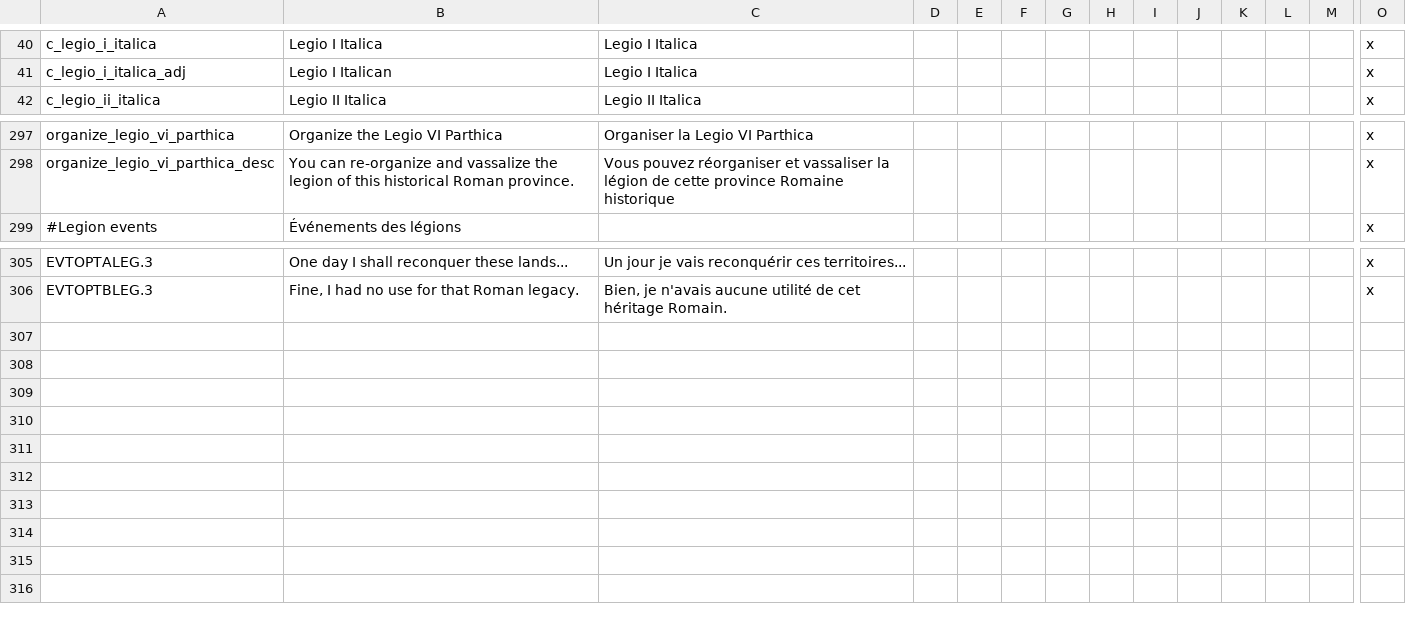
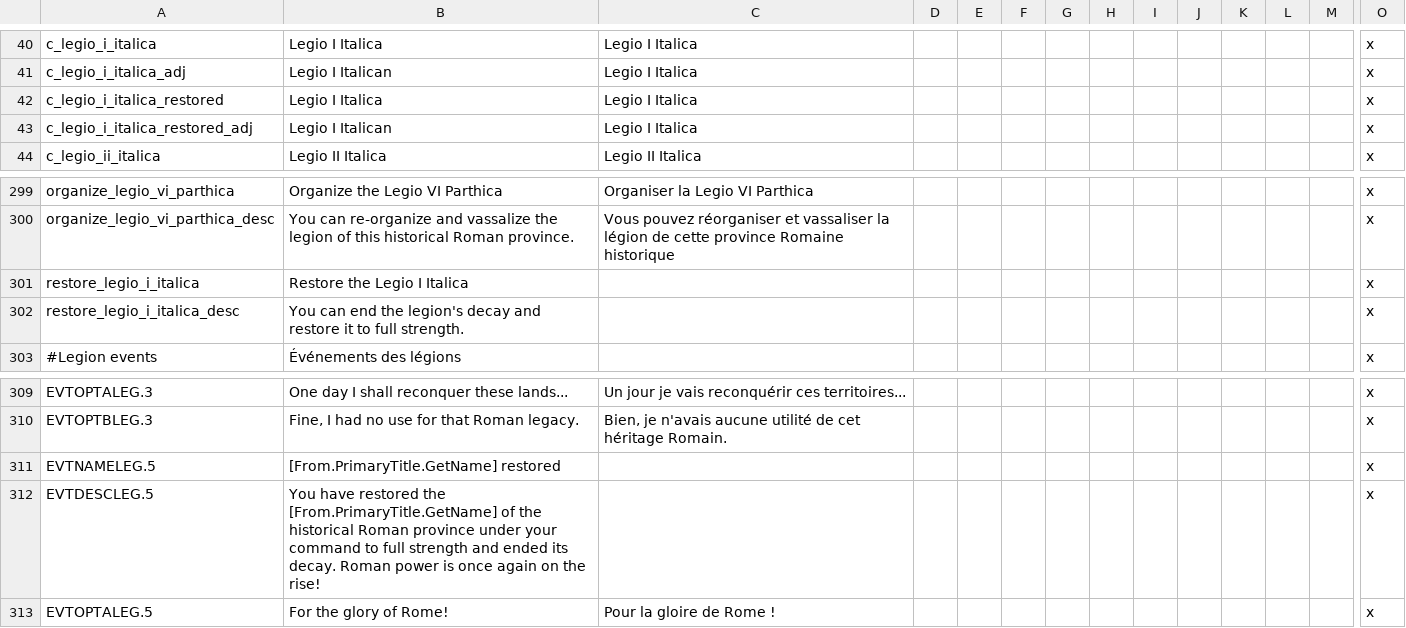
Before and after one commit to khagler/legions-submod, a CSV file: Legions/localisation/WtWSMS_legions.csv, drawn as a sheet; only a part is shown, gaps mark what is left out; rows hold the shown columns only; the diff names each change by its address in the sheet, - before the commit and + after, or states it on an @@ line.

Commit message:
Add experimental legion restoration decision
This is a prototype of my mechanism for restoring legions to full strength and ending their shrinkage, using Legio I Italica as the test.

```diff
--- a/Legions/localisation/WtWSMS_legions.csv
+++ b/Legions/localisation/WtWSMS_legions.csv
+row 42: c_legio_i_italica_restored | Legio I Italica | Legio I Italica |  |  |  |  |  |  |  |  |  |  | x
+row 43: c_legio_i_italica_restored_adj | Legio I Italican | Legio I Italica |  |  |  |  |  |  |  |  |  |  | x
+row 301: restore_legio_i_italica | Restore the Legio I Italica |  |  |  |  |  |  |  |  |  |  |  | x
+row 302: restore_legio_i_italica_desc | You can end the legion's decay and restore it to full strength. |  |  |  |  |  |  |  |  |  |  |  | x
+row 311: EVTNAMELEG.5 | [From.PrimaryTitle.GetName] restored |  |  |  |  |  |  |  |  |  |  |  | x
+row 312: EVTDESCLEG.5 | You have restored the [From.PrimaryTitle.GetName] of the historical Roman province under your command to full strength and ended its decay. Roman power is once again on the rise! |  |  |  |  |  |  |  |  |  |  |  | x
+row 313: EVTOPTALEG.5 | For the glory of Rome! | Pour la gloire de Rome ! |  |  |  |  |  |  |  |  |  |  | x
```
Also changed, not shown: 6 other files.
